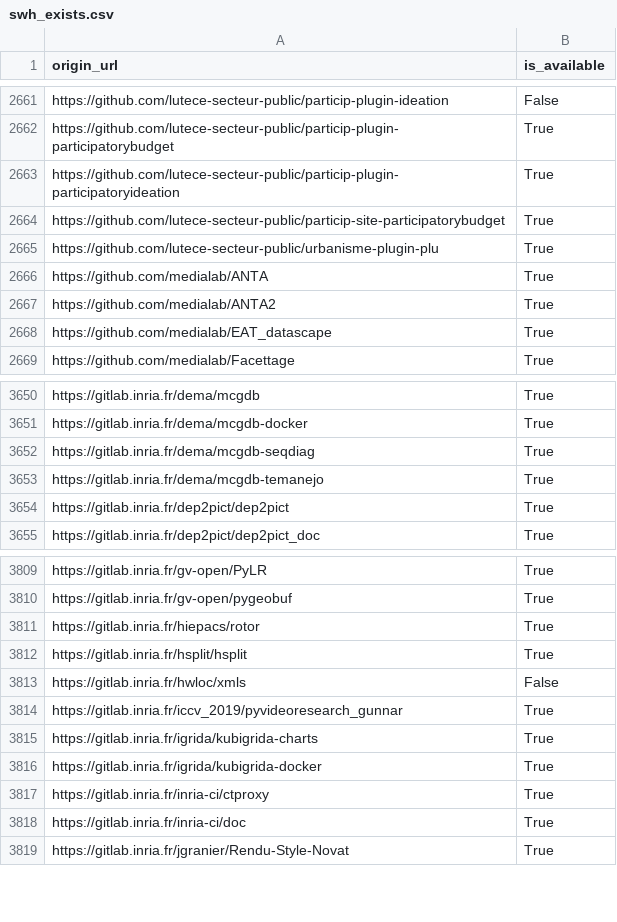
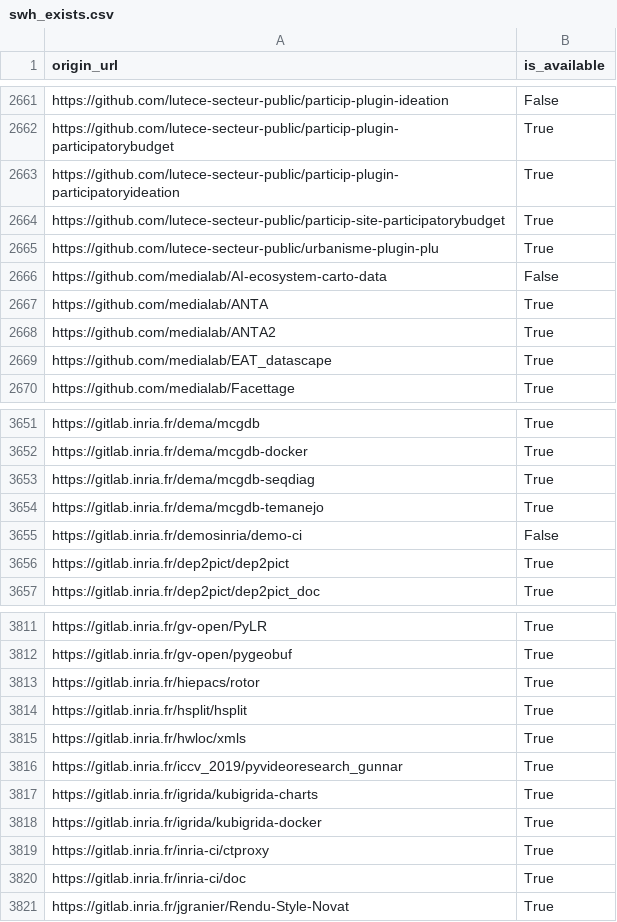
Before and after one commit to bzg/data-codes-sources-fr, a CSV file: data/swh_exists.csv, drawn as a sheet; only a part is shown, gaps mark what is left out.

```diff
--- a/data/swh_exists.csv
+++ b/data/swh_exists.csv
@@ -2665,2 +2665,3 @@ https://github.com/lutece-secteur-public/particip-site-participatorybudget,True
 https://github.com/lutece-secteur-public/urbanisme-plugin-plu,True
+https://github.com/medialab/AI-ecosystem-carto-data,False
 https://github.com/medialab/ANTA,True
@@ -3653,2 +3654,3 @@ https://gitlab.inria.fr/dema/mcgdb-seqdiag,True
 https://gitlab.inria.fr/dema/mcgdb-temanejo,True
+https://gitlab.inria.fr/demosinria/demo-ci,False
 https://gitlab.inria.fr/dep2pict/dep2pict,True
@@ -3812,3 +3814,3 @@ https://gitlab.inria.fr/hiepacs/rotor,True
 https://gitlab.inria.fr/hsplit/hsplit,True
-https://gitlab.inria.fr/hwloc/xmls,False
+https://gitlab.inria.fr/hwloc/xmls,True
 https://gitlab.inria.fr/iccv_2019/pyvideoresearch_gunnar,True
```
Also changed, not shown: data/organisations/csv/all.csv, 4 other files.
